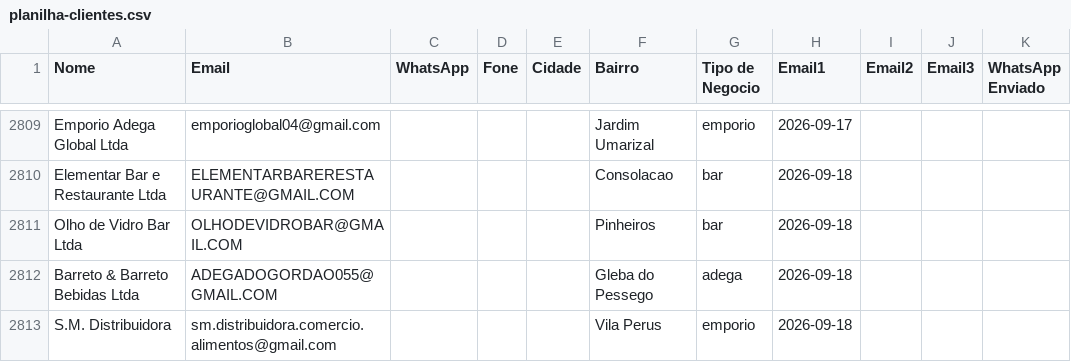
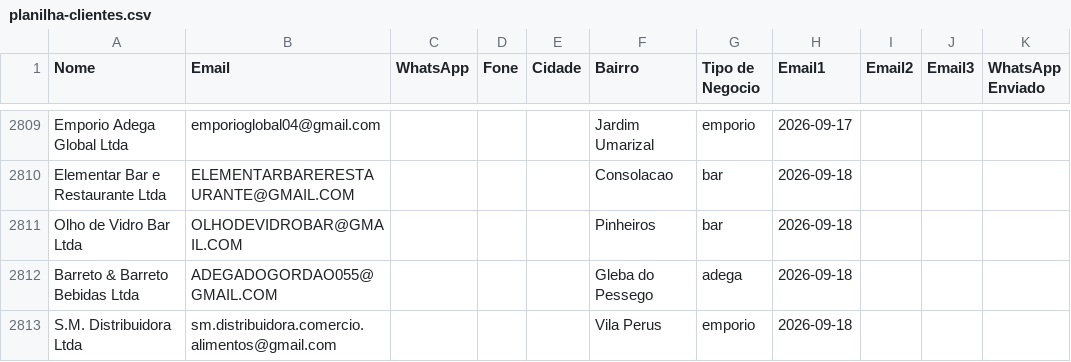
Before and after one commit to gustavorotatori-svg/Pindorama, a CSV file: planilha-clientes.csv, drawn as a sheet; only a part is shown, gaps mark what is left out.

```diff
--- a/planilha-clientes.csv
+++ b/planilha-clientes.csv
@@ -2812,2 +2812,2 @@ Olho de Vidro Bar Ltda;OLHODEVIDROBAR@GMAIL.COM;;;;Pinheiros;bar;2026-09-18;;;
 Barreto & Barreto Bebidas Ltda;ADEGADOGORDAO055@GMAIL.COM;;;;Gleba do Pessego;adega;2026-09-18;;;
-S.M. Distribuidora;sm.distribuidora.comercio.alimentos@gmail.com;;;;Vila Perus;emporio;2026-09-18;;;
+S.M. Distribuidora Ltda;sm.distribuidora.comercio.alimentos@gmail.com;;;;Vila Perus;emporio;2026-09-18;;;
```
Also changed, not shown: 1 other file.
